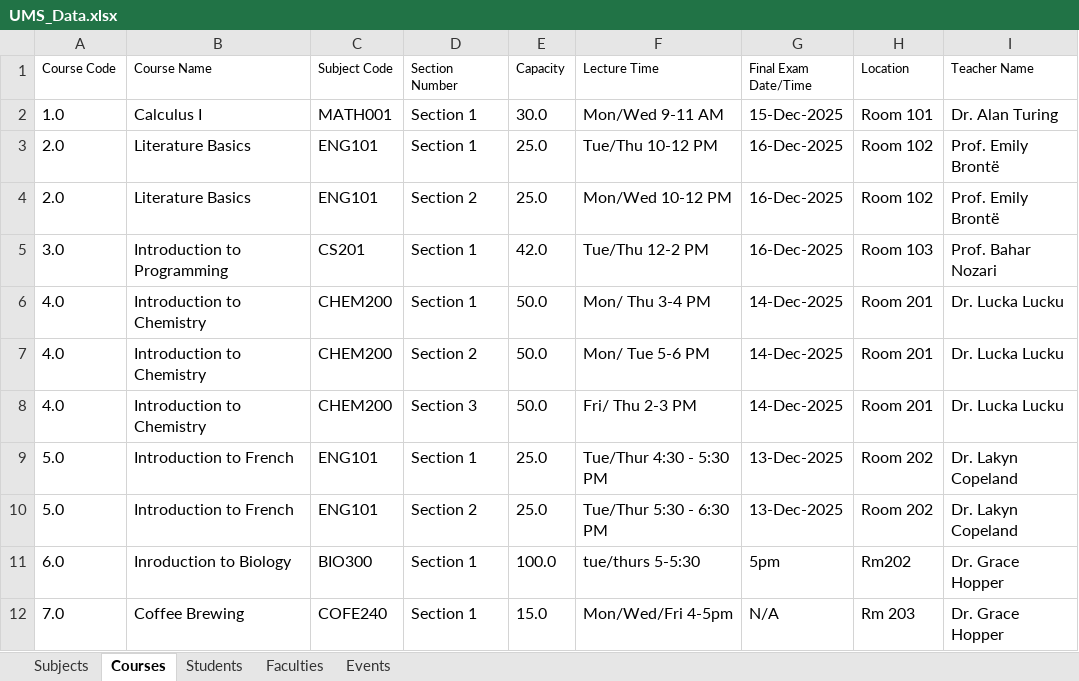
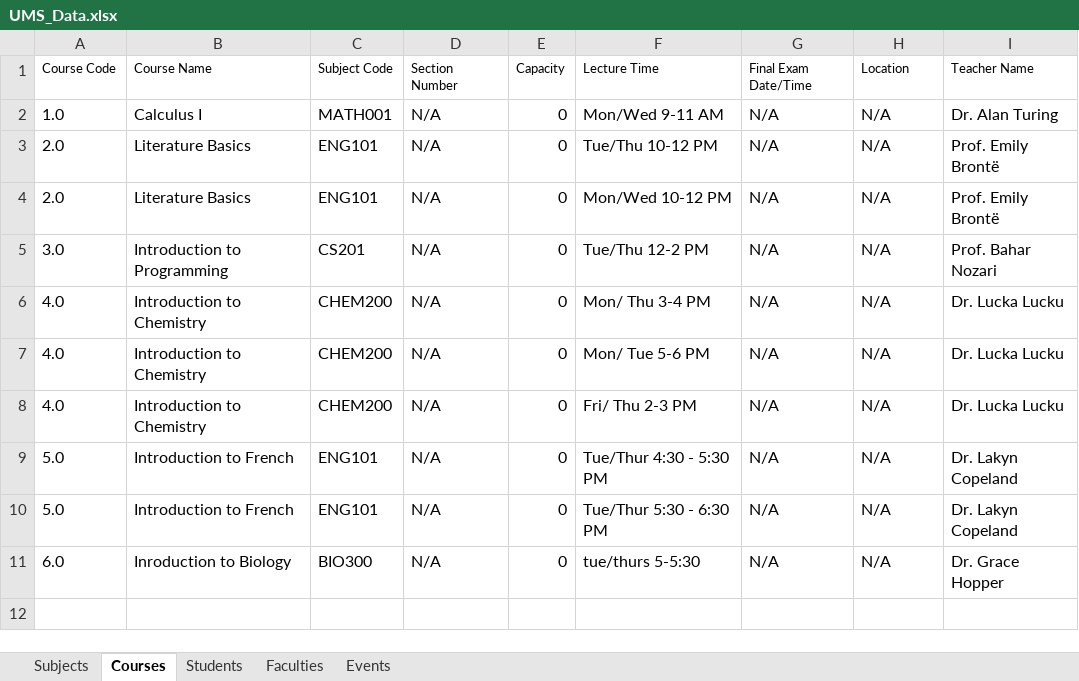
Before and after one commit to Smunk3y/ENGG1420G33, an Excel workbook: ManagementSystem/UMS_Data.xlsx, sheet Courses, drawn as a sheet; values as stored, in another font and other column widths than the file's, no borders; the diff names each change by its address in the sheet, - before the commit and + after, or states it on an @@ line.

```diff
--- a/ManagementSystem/UMS_Data.xlsx (sheet Courses)
+++ b/ManagementSystem/UMS_Data.xlsx (sheet Courses)
-D2:D3 (Section Number): Section 1
+D2:D3 (Section Number): N/A
-E2 (Capacity): 30.0
+E2 (Capacity): 0
-G2 (Final Exam Date/Time): 15-Dec-2025
+G2 (Final Exam Date/Time): N/A
-H2 (Location): Room 101
+H2 (Location): N/A
-E3:E4 (Capacity): 25.0
+E3:E4 (Capacity): 0
-G3:G5 (Final Exam Date/Time): 16-Dec-2025
+G3:G5 (Final Exam Date/Time): N/A
-H3:H4 (Location): Room 102
+H3:H4 (Location): N/A
-D4 (Section Number): Section 2
+D4 (Section Number): N/A
-D5:D6 (Section Number): Section 1
+D5:D6 (Section Number): N/A
-E5 (Capacity): 42.0
+E5 (Capacity): 0
-H5 (Location): Room 103
+H5 (Location): N/A
-E6:E8 (Capacity): 50.0
+E6:E8 (Capacity): 0
-G6:G8 (Final Exam Date/Time): 14-Dec-2025
+G6:G8 (Final Exam Date/Time): N/A
-H6:H8 (Location): Room 201
+H6:H8 (Location): N/A
-D7 (Section Number): Section 2
+D7 (Section Number): N/A
-D8 (Section Number): Section 3
+D8 (Section Number): N/A
-D9 (Section Number): Section 1
+D9 (Section Number): N/A
-E9:E10 (Capacity): 25.0
+E9:E10 (Capacity): 0
-G9:G10 (Final Exam Date/Time): 13-Dec-2025
+G9:G10 (Final Exam Date/Time): N/A
-H9:H10 (Location): Room 202
+H9:H10 (Location): N/A
-D10 (Section Number): Section 2
+D10 (Section Number): N/A
-D11 (Section Number): Section 1
+D11 (Section Number): N/A
-E11 (Capacity): 100.0
+E11 (Capacity): 0
-G11 (Final Exam Date/Time): 5pm
+G11 (Final Exam Date/Time): N/A
-H11 (Location): Rm202
+H11 (Location): N/A
-row 12: 7.0 | Coffee Brewing | COFE240 | Section 1 | 15.0 | Mon/Wed/Fri 4-5pm | N/A | Rm 203 | Dr. Grace Hopper
```
Also changed, not shown: sheet Events, sheet Students, sheet Subjects, sheet Faculties, 17 other files.
